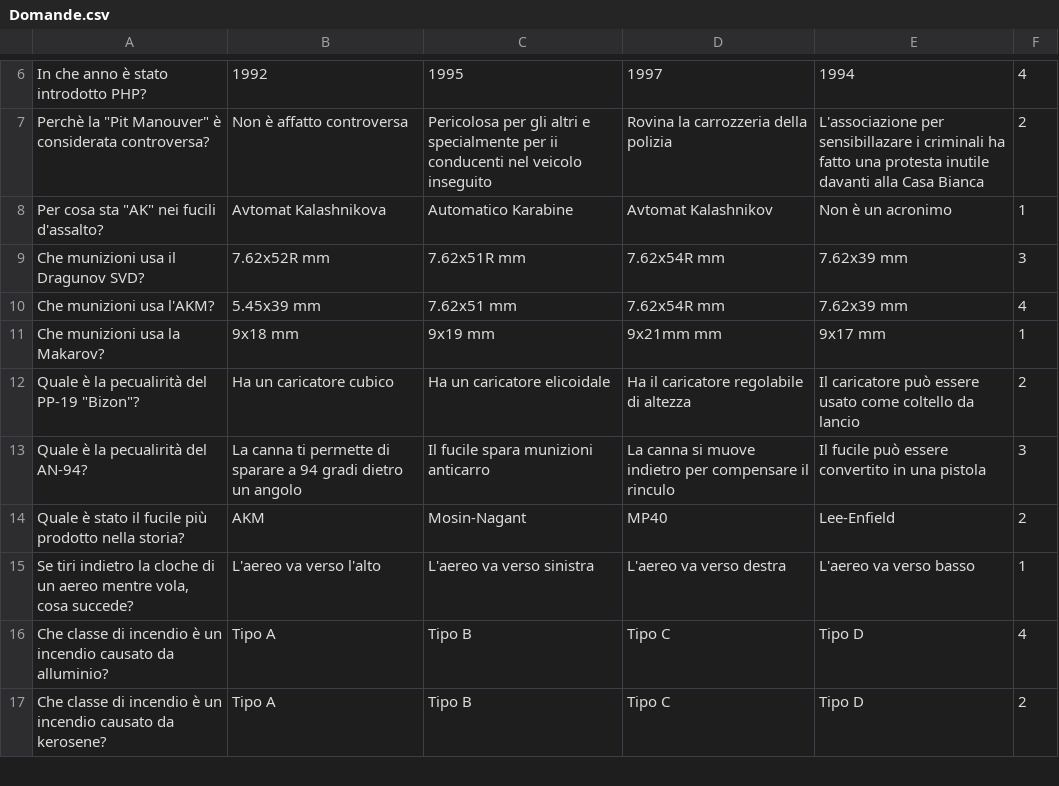
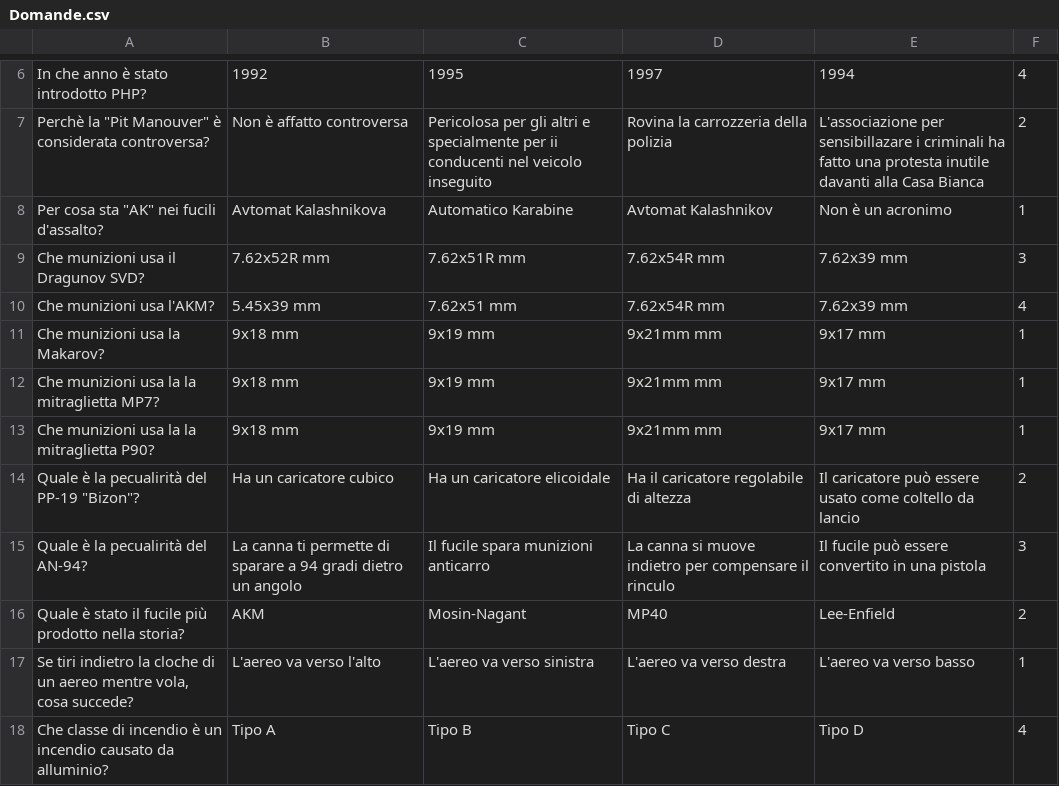
Before and after one commit to vehap24/GestioneQuiz, a CSV file: Domande.csv, drawn as a sheet; only a part is shown, gaps mark what is left out; the shorter side is filled out with more unchanged rows.

Commit message:
Commit di sciurezza

```diff
--- a/Domande.csv
+++ b/Domande.csv
@@ -11,2 +11,4 @@ Che munizioni usa l'AKM?|5.45x39 mm|7.62x51 mm|7.62x54R mm|7.62x39 mm|4
 Che munizioni usa la Makarov?|9x18 mm|9x19 mm|9x21mm mm|9x17 mm|1
+Che munizioni usa la la mitraglietta MP7?|9x18 mm|9x19 mm|9x21mm mm|9x17 mm|1
+Che munizioni usa la la mitraglietta P90?|9x18 mm|9x19 mm|9x21mm mm|9x17 mm|1
 Quale è la pecualirità del PP-19 "Bizon"?|Ha un caricatore cubico|Ha un caricatore elicoidale|Ha il caricatore regolabile di altezza|Il caricatore può essere usato come coltello da lancio|2
```
